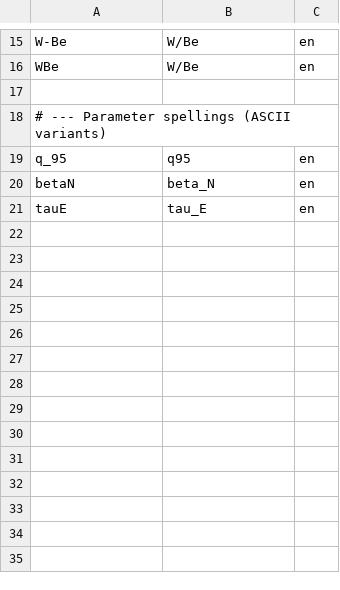
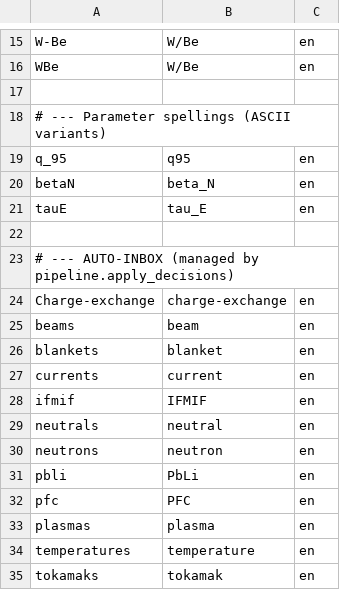
Before and after one commit to zxkjack123/fusion-terms, a TSV file: terms/synonyms.tsv, drawn as a sheet; only a part is shown, gaps mark what is left out; the diff names each change by its address in the sheet, - before the commit and + after, or states it on an @@ line.

Commit message:
release: v2026.02.07 (terms + rime tooling)

```diff
--- a/terms/synonyms.tsv
+++ b/terms/synonyms.tsv
+row 22: (empty)
+row 23: # --- AUTO-INBOX (managed by pipeline.apply_decisions)
+row 24: Charge-exchange | charge-exchange | en
+row 25: beams | beam | en
+row 26: blankets | blanket | en
+row 27: currents | current | en
+row 28: ifmif | IFMIF | en
+row 29: neutrals | neutral | en
+row 30: neutrons | neutron | en
+row 31: pbli | PbLi | en
+row 32: pfc | PFC | en
+row 33: plasmas | plasma | en
+row 34: temperatures | temperature | en
+row 35: tokamaks | tokamak | en
```
Also changed, not shown: 11 other files.
